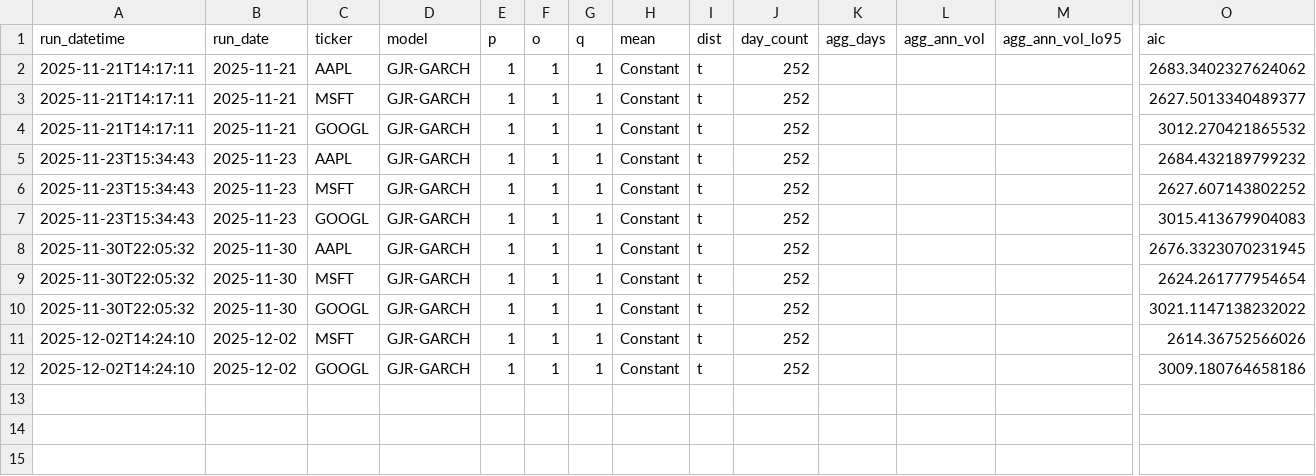
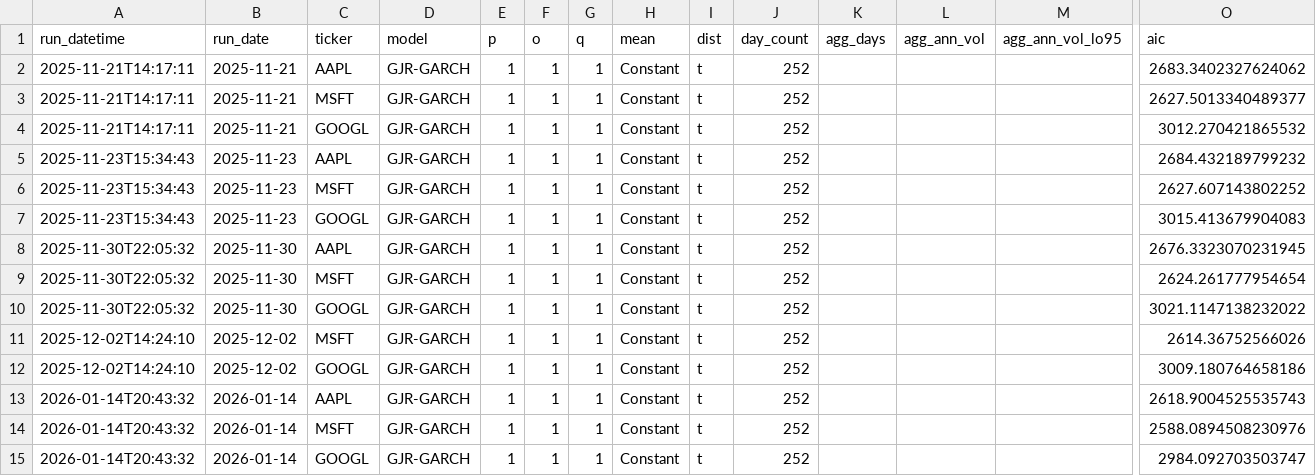
Before and after one commit to Thomas-quinn7/Quantitative_Pratice, a CSV file: Stock_pred/model_summary.csv, drawn as a sheet; only a part is shown, gaps mark what is left out; rows hold the shown columns only; the diff names each change by its address in the sheet, - before the commit and + after, or states it on an @@ line.

```diff
--- a/Stock_pred/model_summary.csv
+++ b/Stock_pred/model_summary.csv
+row 13: 2026-01-14T20:43:32 | 2026-01-14 | AAPL | GJR-GARCH | 1 | 1 | 1 | Constant | t | 252 |  |  |  | 2618.9004525535743
+row 14: 2026-01-14T20:43:32 | 2026-01-14 | MSFT | GJR-GARCH | 1 | 1 | 1 | Constant | t | 252 |  |  |  | 2588.0894508230976
+row 15: 2026-01-14T20:43:32 | 2026-01-14 | GOOGL | GJR-GARCH | 1 | 1 | 1 | Constant | t | 252 |  |  |  | 2984.092703503747
```
Also changed, not shown: Stock_pred/ticker_results/AAPL.csv, Stock_pred/ticker_results/GOOGL.csv, 2 other files.
